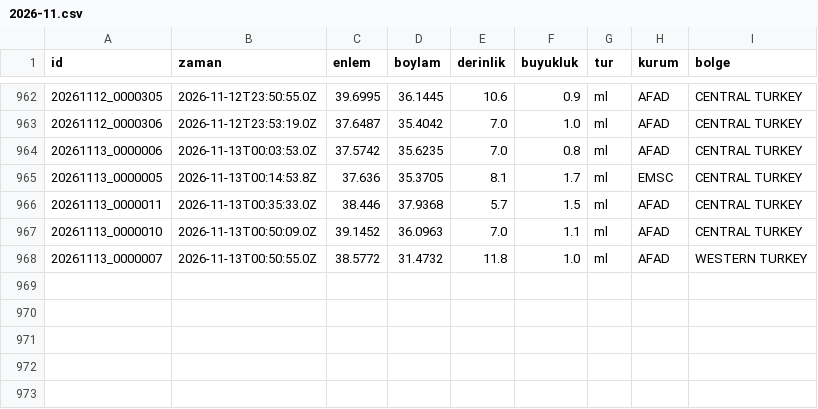
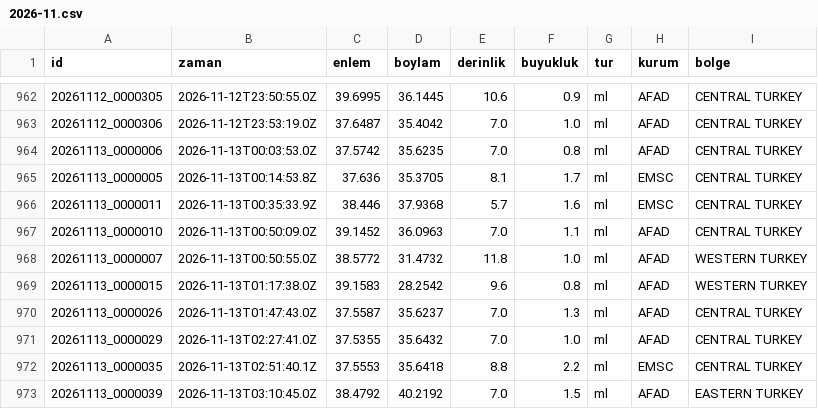
Before and after one commit to birtohum/turkiye-sallandi, a CSV file: veri/emsc/2026-11.csv, drawn as a sheet; only a part is shown, gaps mark what is left out.

```diff
--- a/veri/emsc/2026-11.csv
+++ b/veri/emsc/2026-11.csv
@@ -965,4 +965,9 @@ id,zaman,enlem,boylam,derinlik,buyukluk,tur,kurum,bolge
 20261113_0000005,2026-11-13T00:14:53.8Z,37.636,35.3705,8.1,1.7,ml,EMSC,CENTRAL TURKEY
-20261113_0000011,2026-11-13T00:35:33.0Z,38.446,37.9368,5.7,1.5,ml,AFAD,CENTRAL TURKEY
+20261113_0000011,2026-11-13T00:35:33.9Z,38.446,37.9368,5.7,1.6,ml,EMSC,CENTRAL TURKEY
 20261113_0000010,2026-11-13T00:50:09.0Z,39.1452,36.0963,7.0,1.1,ml,AFAD,CENTRAL TURKEY
 20261113_0000007,2026-11-13T00:50:55.0Z,38.5772,31.4732,11.8,1.0,ml,AFAD,WESTERN TURKEY
+20261113_0000015,2026-11-13T01:17:38.0Z,39.1583,28.2542,9.6,0.8,ml,AFAD,WESTERN TURKEY
+20261113_0000026,2026-11-13T01:47:43.0Z,37.5587,35.6237,7.0,1.3,ml,AFAD,CENTRAL TURKEY
+20261113_0000029,2026-11-13T02:27:41.0Z,37.5355,35.6432,7.0,1.0,ml,AFAD,CENTRAL TURKEY
+20261113_0000035,2026-11-13T02:51:40.1Z,37.5553,35.6418,8.8,2.2,ml,EMSC,CENTRAL TURKEY
+20261113_0000039,2026-11-13T03:10:45.0Z,38.4792,40.2192,7.0,1.5,ml,AFAD,EASTERN TURKEY
```
Also changed, not shown: 3 other files.
